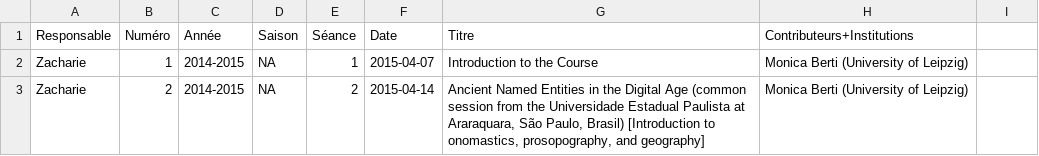
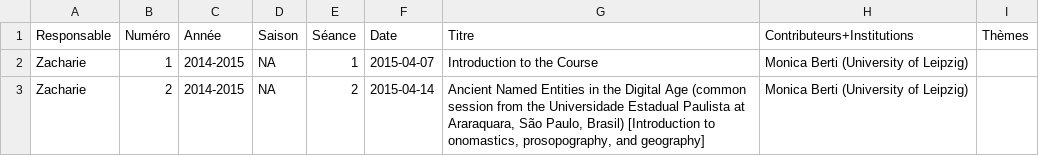
Before and after one commit to classnum/hn2_sunoikisisdc, a CSV file: hn2_sunoikisisdc_data.csv, drawn as a sheet; only a part is shown; the diff names each change by its address in the sheet, - before the commit and + after, or states it on an @@ line.

Commit message:
add themes column in csv

```diff
--- a/hn2_sunoikisisdc_data.csv
+++ b/hn2_sunoikisisdc_data.csv
-I1: (empty)
+I1: Thèmes
```
